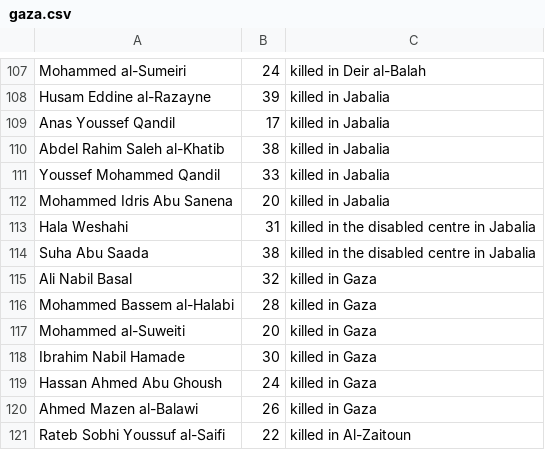
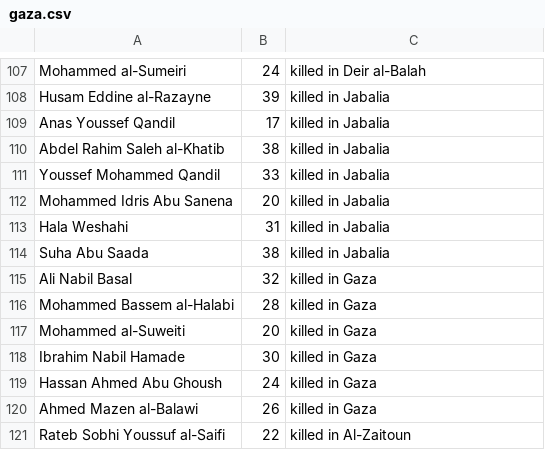
Before and after one commit to tsherif/gaza-data, a CSV file: gaza.csv, drawn as a sheet; only a part is shown, gaps mark what is left out.

```diff
--- a/gaza.csv
+++ b/gaza.csv
@@ -112,4 +112,4 @@ Youssef Mohammed Qandil,33,killed in Jabalia
 Mohammed Idris Abu Sanena,20,killed in Jabalia
-Hala Weshahi,31,killed in the disabled centre in Jabalia
-Suha Abu Saada,38,killed in the disabled centre in Jabalia
+Hala Weshahi,31,killed in Jabalia
+Suha Abu Saada,38,killed in Jabalia
 Ali Nabil Basal,32,killed in Gaza
```
Also changed, not shown: 1 other file.
